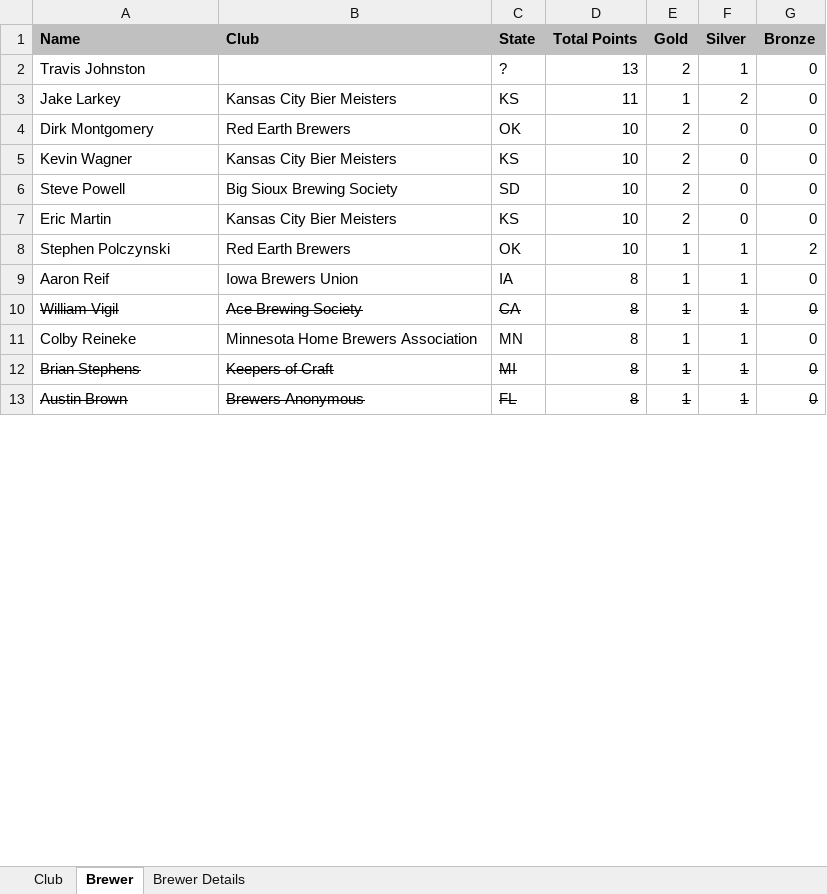
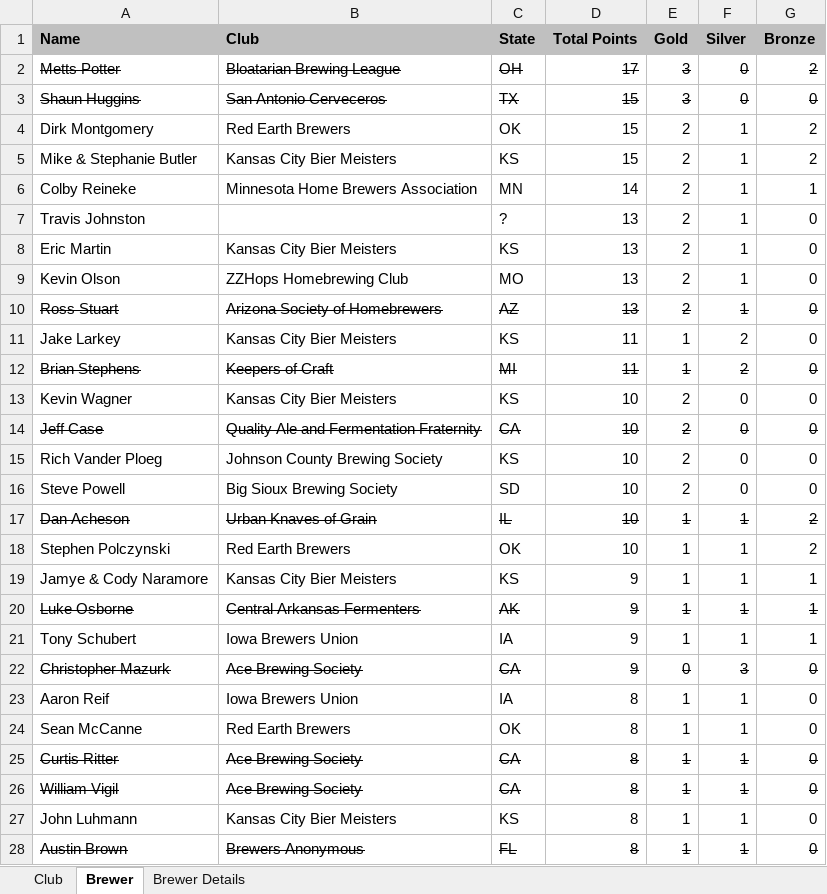
Before and after one commit to eric-martin/kcbm-high-plains, an Excel workbook: high-plains-results-latest.xlsx, sheet Brewer, drawn as a sheet; only a part is shown; values as stored, in another font and other column widths than the file's, no borders; removed rows and columns are numbered as before the commit, all else as after; the diff covers the shown part only; the diff names each change by its address in the sheet, - before the commit and + after, or states it on an @@ line.

```diff
--- a/high-plains-results-latest.xlsx (sheet Brewer)
+++ b/high-plains-results-latest.xlsx (sheet Brewer)
+row 2: Metts Potter | Bloatarian Brewing League | OH | 17 | 3 | 0 | 2
+row 3: Shaun Huggins | San Antonio Cerveceros | TX | 15 | 3 | 0 | 0
+row 4: Dirk Montgomery | Red Earth Brewers | OK | 15 | 2 | 1 | 2
+row 5: Mike & Stephanie Butler | Kansas City Bier Meisters | KS | 15 | 2 | 1 | 2
+row 6: Colby Reineke | Minnesota Home Brewers Association | MN | 14 | 2 | 1 | 1
+row 8: Eric Martin | Kansas City Bier Meisters | KS | 13 | 2 | 1 | 0
+row 9: Kevin Olson | ZZHops Homebrewing Club | MO | 13 | 2 | 1 | 0
+row 10: Ross Stuart | Arizona Society of Homebrewers | AZ | 13 | 2 | 1 | 0
-row 4: Dirk Montgomery | Red Earth Brewers | OK | 10 | 2 | 0 | 0
+row 12: Brian Stephens | Keepers of Craft | MI | 11 | 1 | 2 | 0
+row 14: Jeff Case | Quality Ale and Fermentation Fraternity | CA | 10 | 2 | 0 | 0
+row 15: Rich Vander Ploeg | Johnson County Brewing Society | KS | 10 | 2 | 0 | 0
-row 7: Eric Martin | Kansas City Bier Meisters | KS | 10 | 2 | 0 | 0
+row 17: Dan Acheson | Urban Knaves of Grain | IL | 10 | 1 | 1 | 2
+row 19: Jamye & Cody Naramore | Kansas City Bier Meisters | KS | 9 | 1 | 1 | 1
+row 20: Luke Osborne | Central Arkansas Fermenters | AK | 9 | 1 | 1 | 1
+row 21: Tony Schubert | Iowa Brewers Union | IA | 9 | 1 | 1 | 1
+row 22: Christopher Mazurk | Ace Brewing Society | CA | 9 | 0 | 3 | 0
+row 24: Sean McCanne | Red Earth Brewers | OK | 8 | 1 | 1 | 0
+row 25: Curtis Ritter | Ace Brewing Society | CA | 8 | 1 | 1 | 0
-A27 (Name): Colby Reineke
+A27 (Name): John Luhmann
-B27 (Club): Minnesota Home Brewers Association
+B27 (Club): Kansas City Bier Meisters
-C27 (State): MN
+C27 (State): KS
-row 12: Brian Stephens | Keepers of Craft | MI | 8 | 1 | 1 | 0
```
Also changed, not shown: 32 added rows, 16 removed rows, 13 moved rows, 38 edited cells and cell formats elsewhere in this sheet, sheet Brewer Details, sheet Club, 6 other files.
